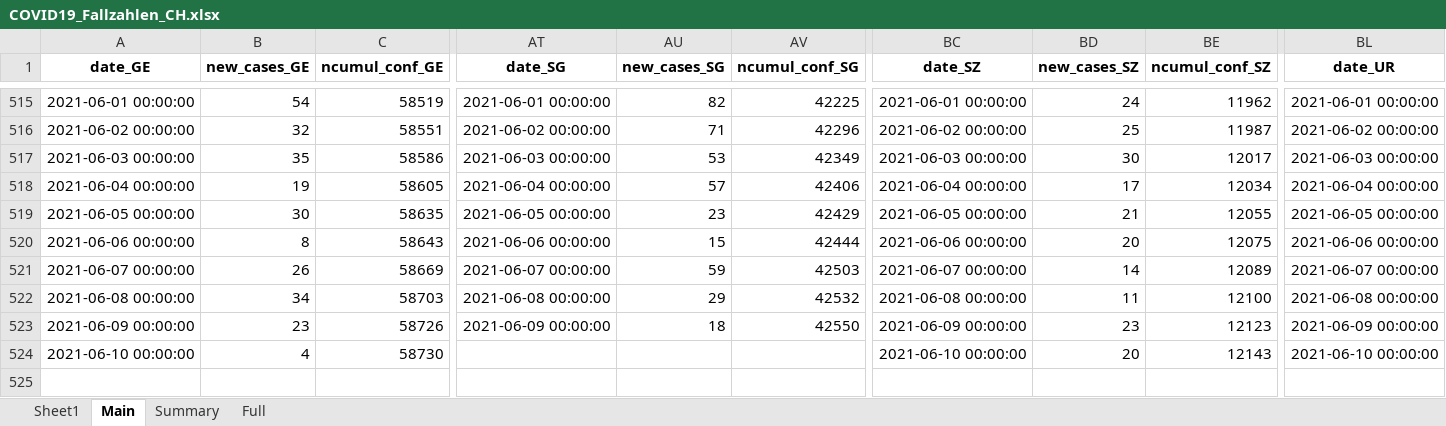
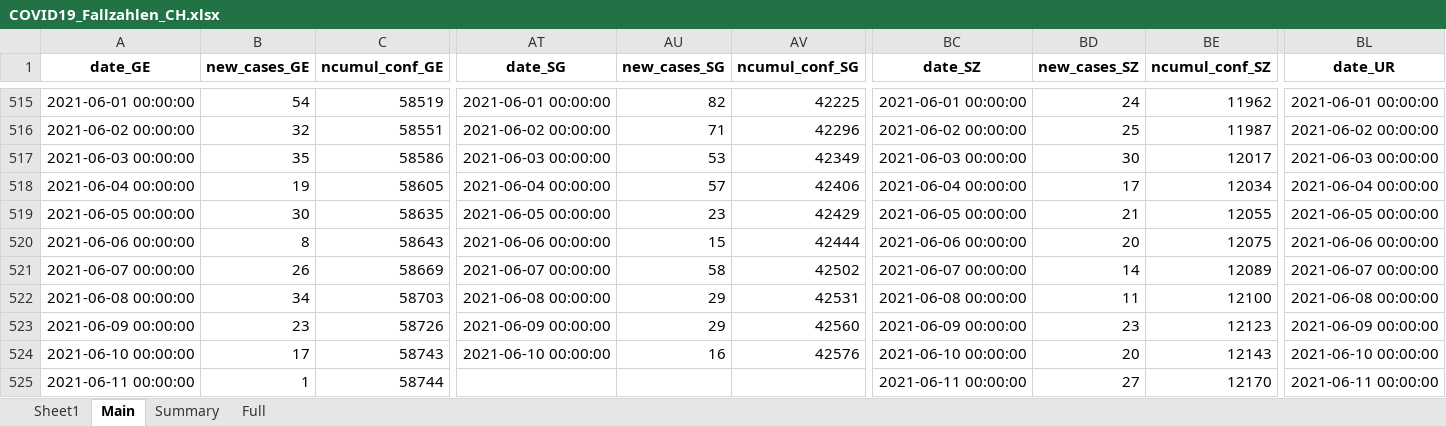
Before and after one commit to esolodko/p1_pub, an Excel workbook: xlsx_data/COVID19_Fallzahlen_CH.xlsx, sheet Main, drawn as a sheet; only a part is shown, gaps mark what is left out; values as stored, in another font and other column widths than the file's, no borders; rows hold the shown columns only; the diff names each change by its address in the sheet, - before the commit and + after, or states it on an @@ line.

Commit message:
update_CH

```diff
--- a/xlsx_data/COVID19_Fallzahlen_CH.xlsx (sheet Main)
+++ b/xlsx_data/COVID19_Fallzahlen_CH.xlsx (sheet Main)
-AU521 (new_cases_SG): 59
+AU521 (new_cases_SG): 58
-AV521 (ncumul_conf_SG): 42503
+AV521 (ncumul_conf_SG): 42502
-AV522 (ncumul_conf_SG): 42532
+AV522 (ncumul_conf_SG): 42531
-AU523 (new_cases_SG): 18
+AU523 (new_cases_SG): 29
-AV523 (ncumul_conf_SG): 42550
+AV523 (ncumul_conf_SG): 42560
-B524 (new_cases_GE): 4
+B524 (new_cases_GE): 17
-C524 (ncumul_conf_GE): 58730
+C524 (ncumul_conf_GE): 58743
-AT524 (date_SG): (empty)
+AT524 (date_SG): 2021-06-10 00:00:00
-AU524 (new_cases_SG): (empty)
+AU524 (new_cases_SG): 16
-AV524 (ncumul_conf_SG): (empty)
+AV524 (ncumul_conf_SG): 42576
+row 525: 2021-06-11 00:00:00 | 1 | 58744 |  |  |  | 2021-06-11 00:00:00 | 27 | 12170 | 2021-06-11 00:00:00
```
Also changed, not shown: sheet Summary.
